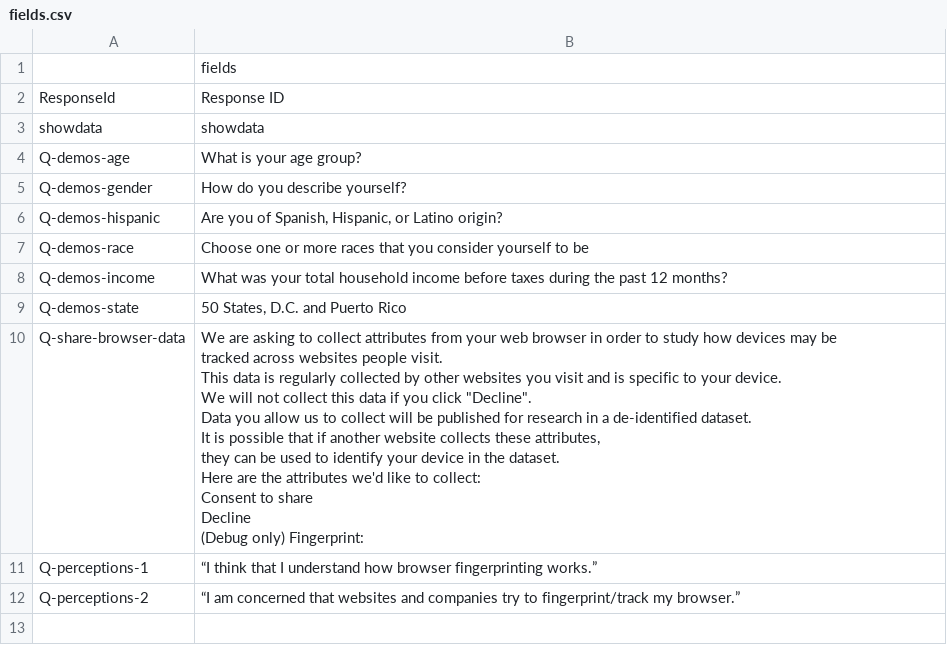
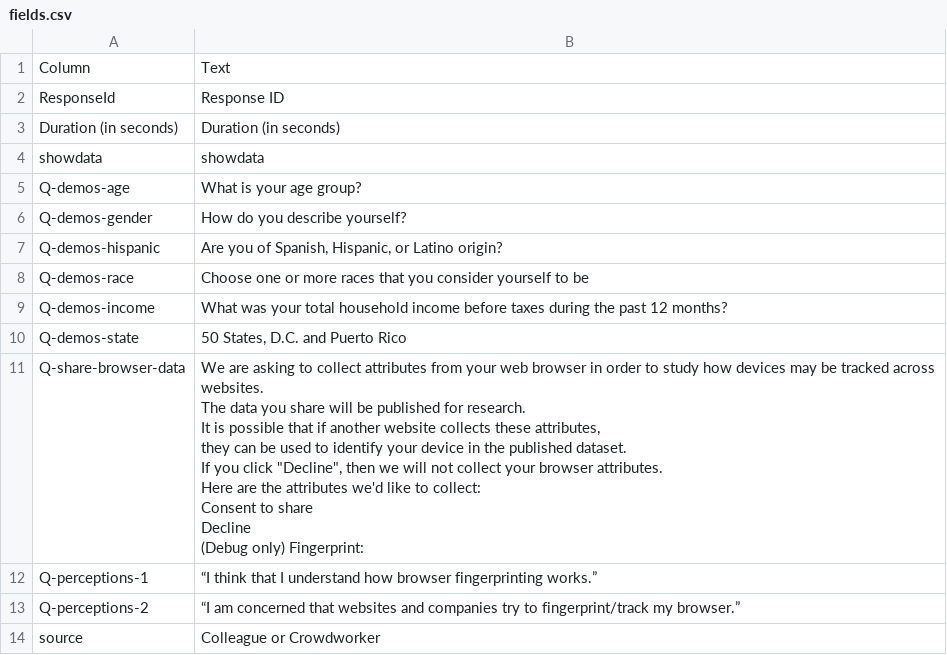
Before and after one commit to aberke/fingerprinting-study, a CSV file: data/fields.csv, drawn as a sheet.

Commit message:
completed data preprocessing
- storing large survey and browser attributes data via git lfs

```diff
--- a/data/fields.csv
+++ b/data/fields.csv
@@ -1,3 +1,4 @@
-,fields
+Column,Text
 ResponseId,Response ID
+Duration (in seconds),Duration (in seconds)
 showdata,showdata
@@ -9,37 +10,32 @@ Q-demos-income,What was your total household income before taxes during the past
 Q-demos-state,"50 States, D.C. and Puerto Rico"
-Q-share-browser-data,"We are asking to collect attributes from your web browser in order to study how devices may be
-        tracked across websites people visit.
-        This data is regularly collected by other websites you visit and is specific to your device.
-        We will not collect this data if you click ""Decline"".
-
-
-
-
-        Data you allow us to collect will be published for research in a de-identified dataset.
-        It is possible that if another website collects these attributes,
-        they can be used to identify your device in the dataset.
-
-
-
-
-        Here are the attributes we'd like to collect:
-
-
-
-
-
-
-
-
-
-
-            Consent to share
-            Decline
-
-
-
-
-
-        (Debug only) Fingerprint:"
+Q-share-browser-data,"We are asking to collect attributes from your web browser in order to study how devices may be tracked across websites.
+        The data you share will be published for research.
+        It is possible that if another website collects these attributes,
+        they can be used to identify your device in the published dataset.
+        If you click ""Decline"", then we will not collect your browser attributes.
+
+
+
+
+        Here are the attributes we'd like to collect:
+
+
+
+
+
+
+
+
+
+
+            Consent to share
+            Decline
+
+
+
+
+
+        (Debug only) Fingerprint:"
 Q-perceptions-1,“I think that I understand how browser fingerprinting works.”
 Q-perceptions-2,“I am concerned that websites and companies try to fingerprint/track my browser.”
+source,Colleague or Crowdworker
```
Also changed, not shown: 5 other files.
